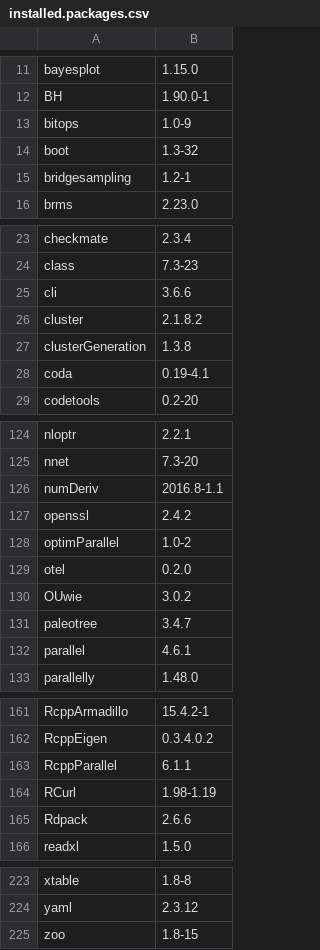
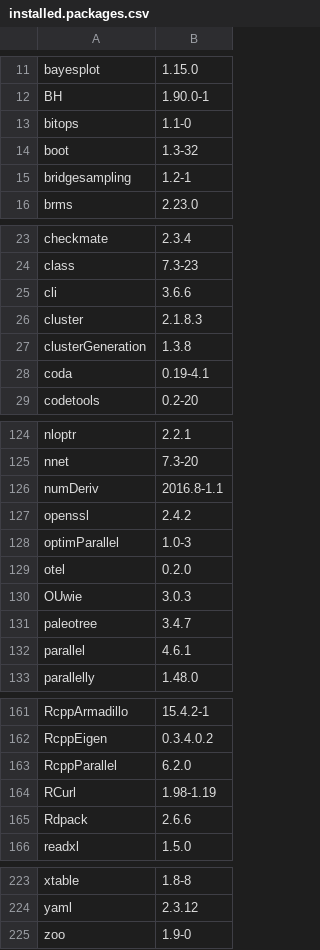
Before and after one commit to anoban/wsu, a CSV file: installed.packages.csv, drawn as a sheet; only a part is shown, gaps mark what is left out.

Commit message:
modified:   installed.packages.csv

```diff
--- a/installed.packages.csv
+++ b/installed.packages.csv
@@ -12,3 +12,3 @@
 "BH","1.90.0-1"
-"bitops","1.0-9"
+"bitops","1.1-0"
 "boot","1.3-32"
@@ -25,3 +25,3 @@
 "cli","3.6.6"
-"cluster","2.1.8.2"
+"cluster","2.1.8.3"
 "clusterGeneration","1.3.8"
@@ -127,5 +127,5 @@
 "openssl","2.4.2"
-"optimParallel","1.0-2"
+"optimParallel","1.0-3"
 "otel","0.2.0"
-"OUwie","3.0.2"
+"OUwie","3.0.3"
 "paleotree","3.4.7"
@@ -162,3 +162,3 @@
 "RcppEigen","0.3.4.0.2"
-"RcppParallel","6.1.1"
+"RcppParallel","6.2.0"
 "RCurl","1.98-1.19"
@@ -224,2 +224,2 @@
 "yaml","2.3.12"
-"zoo","1.8-15"
+"zoo","1.9-0"
```
